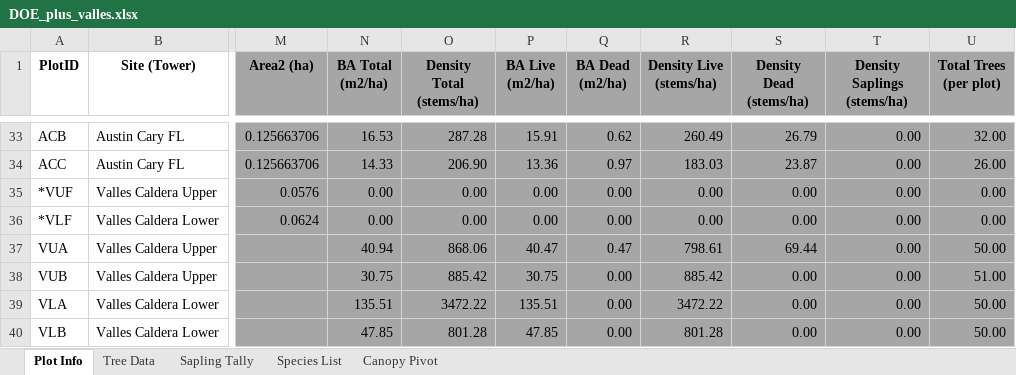
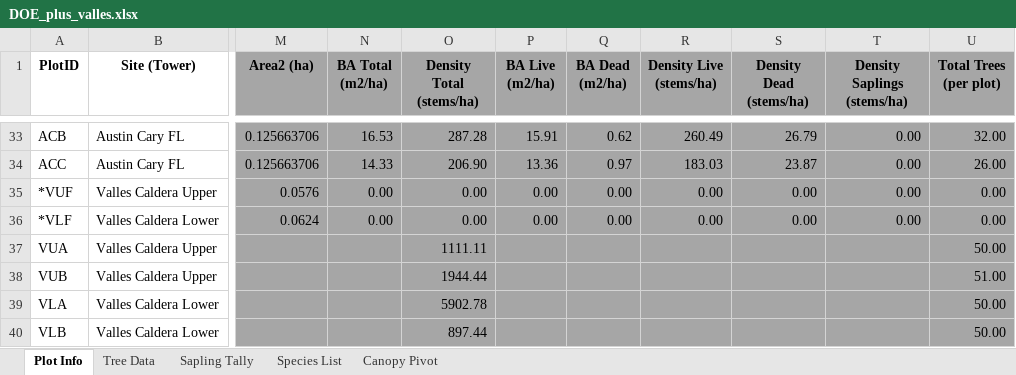
Before and after one commit to alexanderm10/Tree-Rings-and-Biomass, an Excel workbook: DOE_plus_valles.xlsx, sheet Plot Info, drawn as a sheet; only a part is shown, gaps mark what is left out; values as stored, in another font and other column widths than the file's, no borders; the diff names each change by its address in the sheet, - before the commit and + after, or states it on an @@ line.

```diff
--- a/DOE_plus_valles.xlsx (sheet Plot Info)
+++ b/DOE_plus_valles.xlsx (sheet Plot Info)
-N37 (BA Total (m2/ha)): 40.94
+N37 (BA Total (m2/ha)): (empty)
-O37 (Density Total (stems/ha)): 868.06
+O37 (Density Total (stems/ha)): 1111.11
-P37 (BA Live (m2/ha)): 40.47
+P37 (BA Live (m2/ha)): (empty)
-Q37 (BA Dead (m2/ha)): 0.47
+Q37 (BA Dead (m2/ha)): (empty)
-R37 (Density Live (stems/ha)): 798.61
+R37 (Density Live (stems/ha)): (empty)
-S37 (Density Dead (stems/ha)): 69.44
+S37 (Density Dead (stems/ha)): (empty)
-T37:T40 (Density Saplings (stems/ha)): 0.00
+T37:T40 (Density Saplings (stems/ha)): (empty)
-N38 (BA Total (m2/ha)): 30.75
+N38 (BA Total (m2/ha)): (empty)
-O38 (Density Total (stems/ha)): 885.42
+O38 (Density Total (stems/ha)): 1944.44
-P38 (BA Live (m2/ha)): 30.75
+P38 (BA Live (m2/ha)): (empty)
-Q38:Q40 (BA Dead (m2/ha)): 0.00
+Q38:Q40 (BA Dead (m2/ha)): (empty)
-R38 (Density Live (stems/ha)): 885.42
+R38 (Density Live (stems/ha)): (empty)
-S38:S40 (Density Dead (stems/ha)): 0.00
+S38:S40 (Density Dead (stems/ha)): (empty)
-N39 (BA Total (m2/ha)): 135.51
+N39 (BA Total (m2/ha)): (empty)
-O39 (Density Total (stems/ha)): 3472.22
+O39 (Density Total (stems/ha)): 5902.78
-P39 (BA Live (m2/ha)): 135.51
+P39 (BA Live (m2/ha)): (empty)
-R39 (Density Live (stems/ha)): 3472.22
+R39 (Density Live (stems/ha)): (empty)
-N40 (BA Total (m2/ha)): 47.85
+N40 (BA Total (m2/ha)): (empty)
-O40 (Density Total (stems/ha)): 801.28
+O40 (Density Total (stems/ha)): 897.44
-P40 (BA Live (m2/ha)): 47.85
+P40 (BA Live (m2/ha)): (empty)
-R40 (Density Live (stems/ha)): 801.28
+R40 (Density Live (stems/ha)): (empty)
```
Also changed, not shown: 16 other files.
